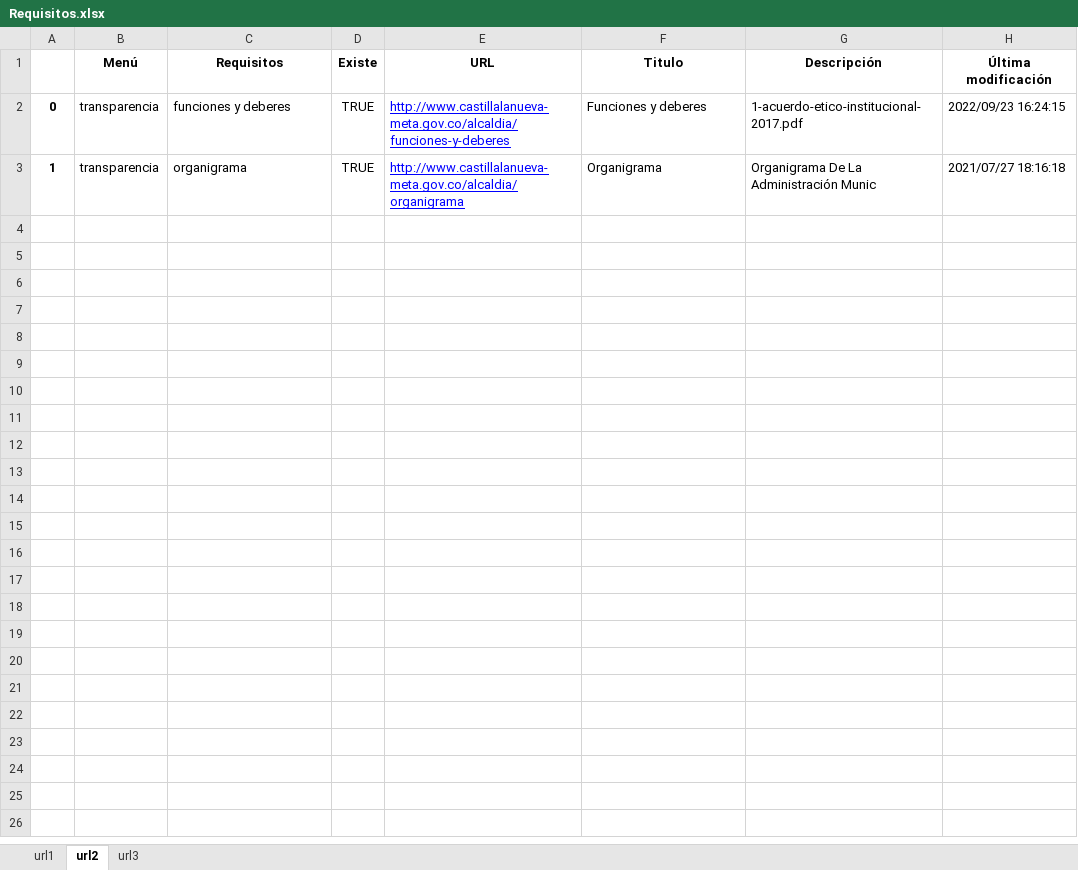
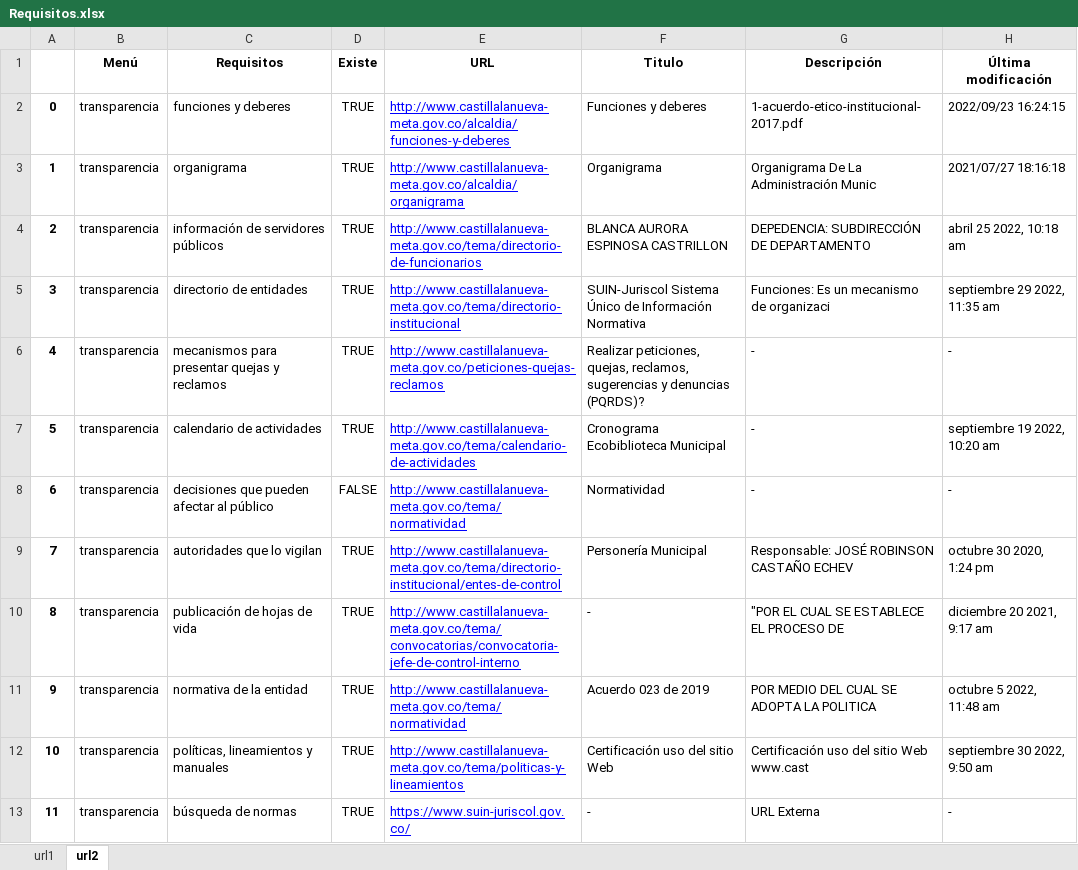
Before and after one commit to HaroldMDiazVargas/WebScraping, an Excel workbook: output/Requisitos.xlsx, sheet url2, drawn as a sheet; only a part is shown; values as stored, in another font and other column widths than the file's, no borders; the diff covers the shown part only; the diff names each change by its address in the sheet, - before the commit and + after, or states it on an @@ line.

```diff
--- a/output/Requisitos.xlsx (sheet url2)
+++ b/output/Requisitos.xlsx (sheet url2)
-sheet tab: url3
+row 4: 2 | transparencia | información de servidores públicos | TRUE | http://www.castillalanueva-meta.gov.co/tema/directorio-de-funcionarios | BLANCA AURORA ESPINOSA CASTRILLON | DEPEDENCIA: SUBDIRECCIÓN DE DEPARTAMENTO | abril 25 2022, 10:18 am
+row 5: 3 | transparencia | directorio de entidades | TRUE | http://www.castillalanueva-meta.gov.co/tema/directorio-institucional | SUIN-Juriscol Sistema Único de Información Normativa | Funciones: Es un mecanismo de organizaci | septiembre 29 2022, 11:35 am
+row 6: 4 | transparencia | mecanismos para presentar quejas y reclamos | TRUE | http://www.castillalanueva-meta.gov.co/peticiones-quejas-reclamos | Realizar peticiones, quejas, reclamos, sugerencias y denuncias (PQRDS)? | - | -
+row 7: 5 | transparencia | calendario de actividades | TRUE | http://www.castillalanueva-meta.gov.co/tema/calendario-de-actividades | Cronograma Ecobiblioteca Municipal | - | septiembre 19 2022, 10:20 am
+row 8: 6 | transparencia | decisiones que pueden afectar al público | FALSE | http://www.castillalanueva-meta.gov.co/tema/normatividad | Normatividad | - | -
+row 9: 7 | transparencia | autoridades que lo vigilan | TRUE | http://www.castillalanueva-meta.gov.co/tema/directorio-institucional/entes-de-control | Personería Municipal | Responsable: JOSÉ ROBINSON CASTAÑO ECHEV | octubre 30 2020, 1:24 pm
+row 10: 8 | transparencia | publicación de hojas de vida | TRUE | http://www.castillalanueva-meta.gov.co/tema/convocatorias/convocatoria-jefe-de-control-interno | - | "POR EL CUAL SE ESTABLECE EL PROCESO DE | diciembre 20 2021, 9:17 am
+row 11: 9 | transparencia | normativa de la entidad | TRUE | http://www.castillalanueva-meta.gov.co/tema/normatividad | Acuerdo 023 de 2019 | POR MEDIO DEL CUAL SE ADOPTA LA POLITICA | octubre 5 2022, 11:48 am
+row 12: 10 | transparencia | políticas, lineamientos y manuales | TRUE | http://www.castillalanueva-meta.gov.co/tema/politicas-y-lineamientos | Certificación uso del sitio Web | Certificación uso del sitio Web www.cast | septiembre 30 2022, 9:50 am
+row 13: 11 | transparencia | búsqueda de normas | TRUE | https://www.suin-juriscol.gov.co/ | - | URL Externa | -
```
Also changed, not shown: 24 added rows elsewhere in this sheet, sheet url1, output/No existen.xlsx, 1 other file.
